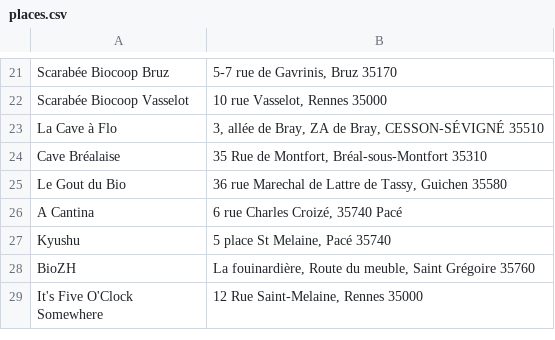
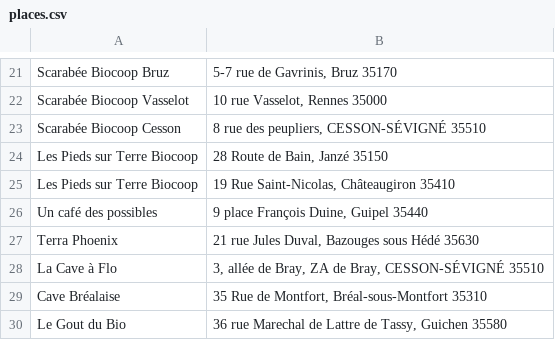
Before and after one commit to vieuxsinge/website, a CSV file: content/assets/dataviz/points-de-vente/places.csv, drawn as a sheet; only a part is shown, gaps mark what is left out; the shorter side is filled out with more unchanged rows; the diff names each change by its address in the sheet, - before the commit and + after, or states it on an @@ line.

Commit message:
Add places to the map

```diff
--- a/content/assets/dataviz/points-de-vente/places.csv
+++ b/content/assets/dataviz/points-de-vente/places.csv
+row 23: Scarabée Biocoop Cesson | 8 rue des peupliers, CESSON-SÉVIGNÉ 35510
+row 24: Les Pieds sur Terre Biocoop | 28 Route de Bain, Janzé 35150
+row 25: Les Pieds sur Terre Biocoop | 19 Rue Saint-Nicolas, Châteaugiron 35410
+row 26: Un café des possibles | 9 place François Duine, Guipel 35440
+row 27: Terra Phoenix | 21 rue Jules Duval, Bazouges sous Hédé 35630
```
Also changed, not shown: 1 other file.
